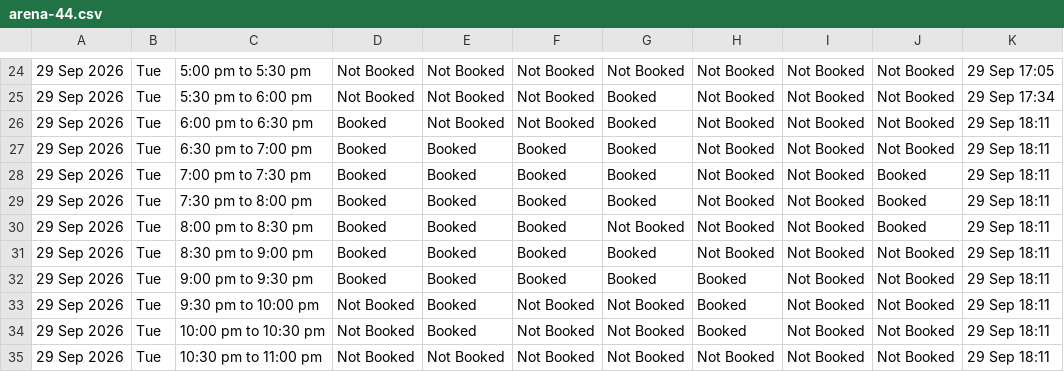
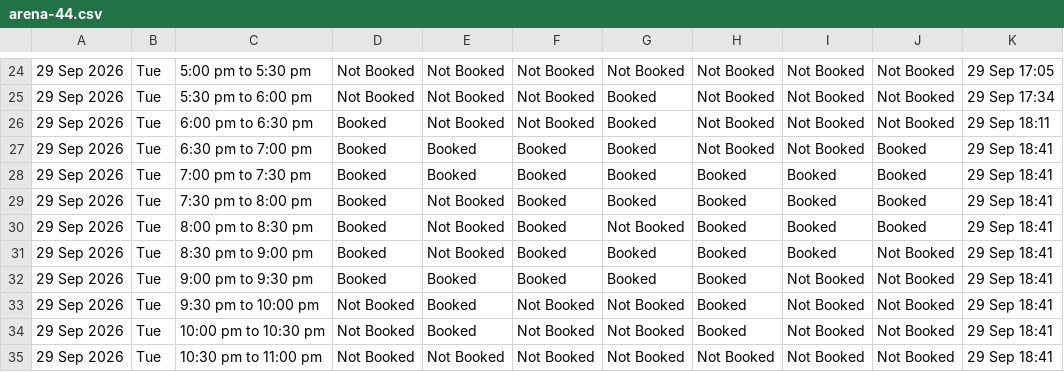
Before and after one commit to vij006/hudle-watch, a CSV file: output/venues/arena-44.csv, drawn as a sheet; only a part is shown, gaps mark what is left out; the diff names each change by its address in the sheet, - before the commit and + after, or states it on an @@ line.

```diff
--- a/output/venues/arena-44.csv
+++ b/output/venues/arena-44.csv
-J27: Not Booked
+J27: Booked
-K27:K35: 29 Sep 18:11
+K27:K35: 29 Sep 18:41
-H28:H31: Not Booked
+H28:H31: Booked
-I28:I31: Not Booked
+I28:I31: Booked
-E29:E31: Booked
+E29:E31: Not Booked
```
Also changed, not shown: output/byday/day0.csv, output/grid.csv, 29 other files.
